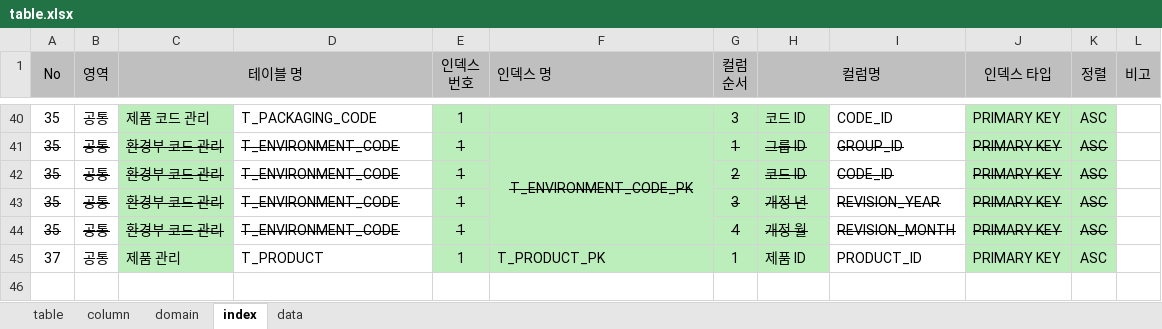
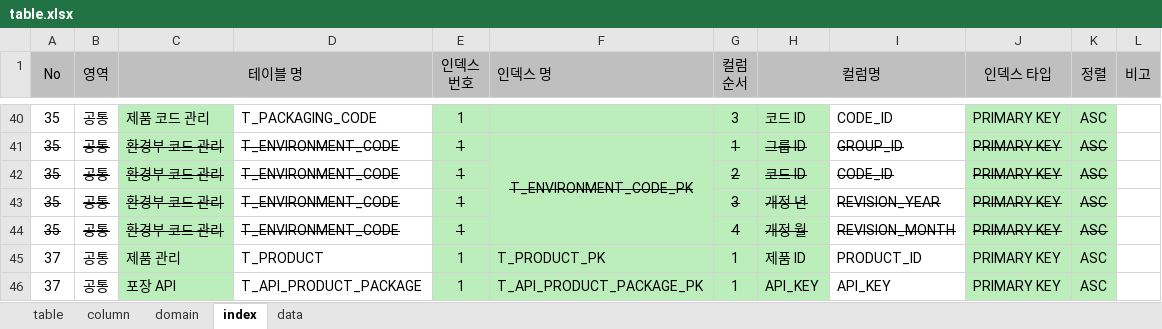
Before and after one commit to jinix55/SubProjsct, an Excel workbook: SubProject/script/table.xlsx, sheet index, drawn as a sheet; only a part is shown, gaps mark what is left out; values as stored, in another font and other column widths than the file's, no borders; the diff names each change by its address in the sheet, - before the commit and + after, or states it on an @@ line.

```diff
--- a/SubProject/script/table.xlsx (sheet index)
+++ b/SubProject/script/table.xlsx (sheet index)
+row 46: 37 | 공통 | 포장 API | T_API_PRODUCT_PACKAGE | 1 | T_API_PRODUCT_PACKAGE_PK | 1 | API_KEY | API_KEY | PRIMARY KEY | ASC
```
Also changed, not shown: sheet column, sheet data, sheet domain, sheet table, formulas that keep their value.
